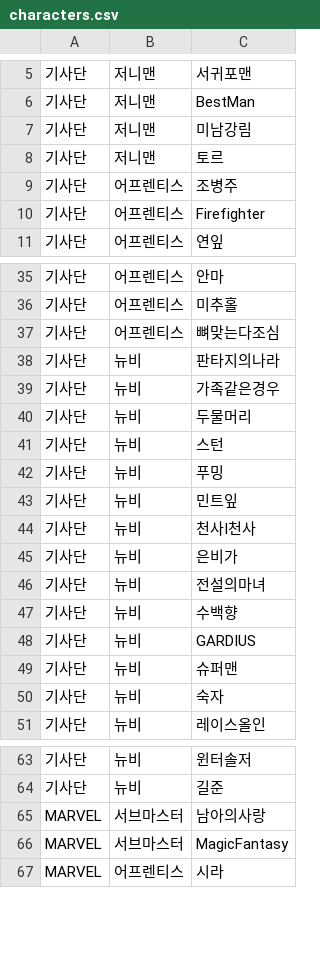
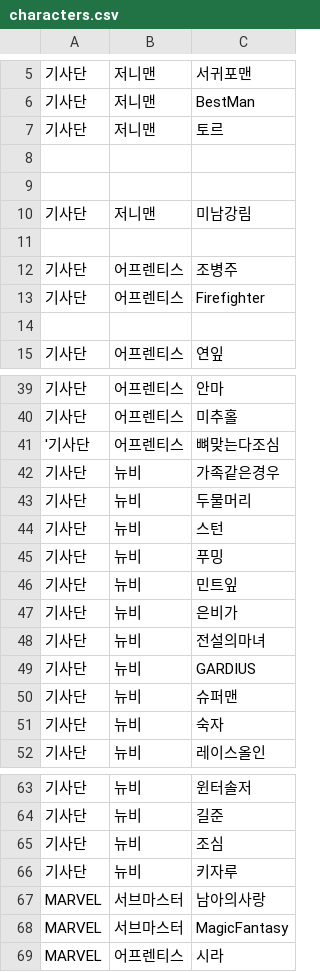
Before and after one commit to reastykim/Godius.Rank, a CSV file: Godius.RankCollector/characters.csv, drawn as a sheet; only a part is shown, gaps mark what is left out; the diff covers the shown part only.

Commit message:
Updated characters.csv

```diff
--- a/Godius.RankCollector/characters.csv
+++ b/Godius.RankCollector/characters.csv
@@ -6,6 +6,10 @@
 기사단,저니맨,BestMan
+기사단,저니맨,토르
+
+
 기사단,저니맨,미남강림
-기사단,저니맨,토르
+
 기사단,어프렌티스,조병주
 기사단,어프렌티스,Firefighter
+
 기사단,어프렌티스,연잎
@@ -36,4 +40,3 @@
 기사단,어프렌티스,미추홀
-기사단,어프렌티스,뼈맞는다조심
-기사단,뉴비,판타지의나라
+'기사단,어프렌티스,뼈맞는다조심
 기사단,뉴비,가족같은경우
@@ -43,6 +46,4 @@
 기사단,뉴비,민트잎
-기사단,뉴비,천사I천사
 기사단,뉴비,은비가
 기사단,뉴비,전설의마녀
-기사단,뉴비,수백향
 기사단,뉴비,GARDIUS
@@ -64,2 +64,4 @@
 기사단,뉴비,길준
+기사단,뉴비,조심
+기사단,뉴비,키자루
 MARVEL,서브마스터,남아의사랑
```
Also changed, not shown: 1 removed row and 1 edited cell elsewhere in this file.
